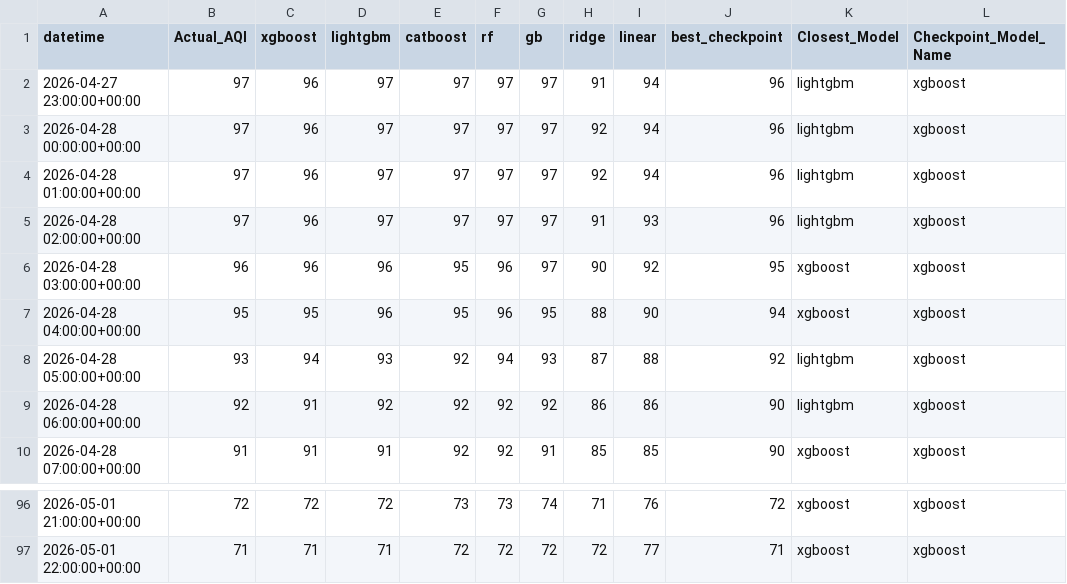
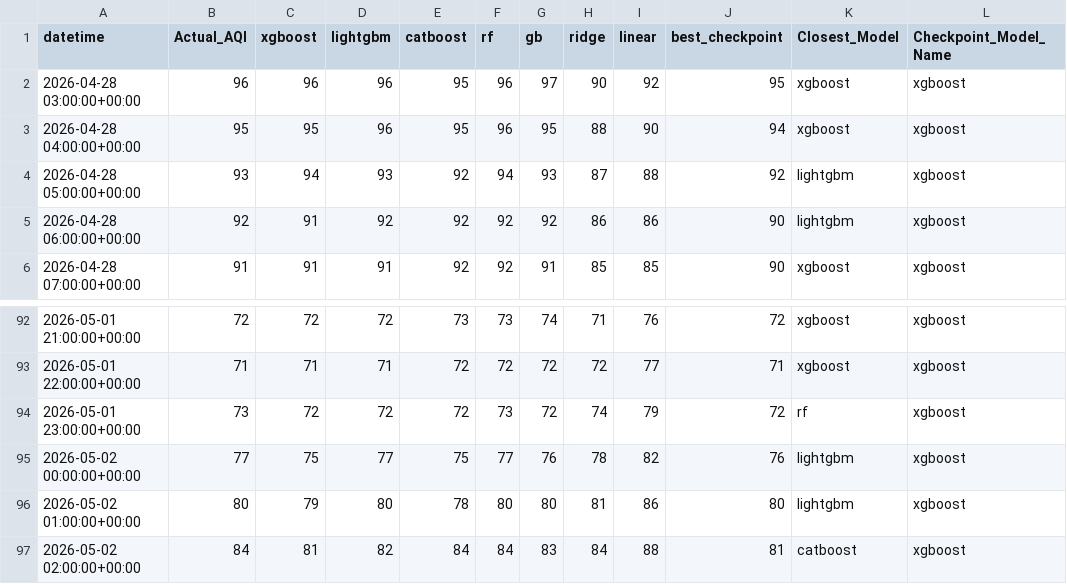
Before and after one commit to Yusra-Munawwar/AQI_Prediction, a CSV file: data/future_aqi_predictions.csv, drawn as a sheet; only a part is shown, gaps mark what is left out.

```diff
--- a/data/future_aqi_predictions.csv
+++ b/data/future_aqi_predictions.csv
@@ -1,6 +1,2 @@
 datetime,Actual_AQI,xgboost,lightgbm,catboost,rf,gb,ridge,linear,best_checkpoint,Closest_Model,Checkpoint_Model_Name
-2026-04-27 23:00:00+00:00,97,96,97,97,97,97,91,94,96,lightgbm,xgboost
-2026-04-28 00:00:00+00:00,97,96,97,97,97,97,92,94,96,lightgbm,xgboost
-2026-04-28 01:00:00+00:00,97,96,97,97,97,97,92,94,96,lightgbm,xgboost
-2026-04-28 02:00:00+00:00,97,96,97,97,97,97,91,93,96,lightgbm,xgboost
 2026-04-28 03:00:00+00:00,96,96,96,95,96,97,90,92,95,xgboost,xgboost
@@ -97 +93,5 @@ datetime,Actual_AQI,xgboost,lightgbm,catboost,rf,gb,ridge,linear,best_checkpoint
 2026-05-01 22:00:00+00:00,71,71,71,72,72,72,72,77,71,xgboost,xgboost
+2026-05-01 23:00:00+00:00,73,72,72,72,73,72,74,79,72,rf,xgboost
+2026-05-02 00:00:00+00:00,77,75,77,75,77,76,78,82,76,lightgbm,xgboost
+2026-05-02 01:00:00+00:00,80,79,80,78,80,80,81,86,80,lightgbm,xgboost
+2026-05-02 02:00:00+00:00,84,81,82,84,84,83,84,88,81,catboost,xgboost
```
Also changed, not shown: data/future_prediction_comparison.csv, 11 other files.
